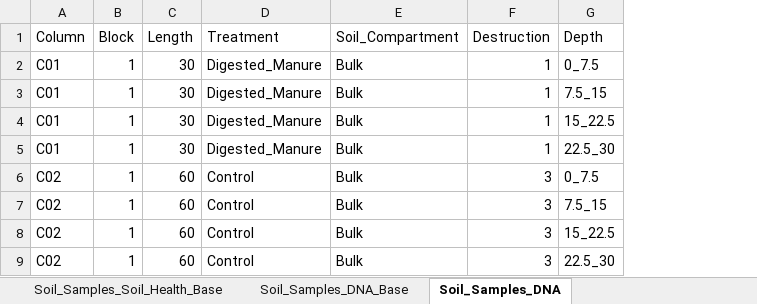
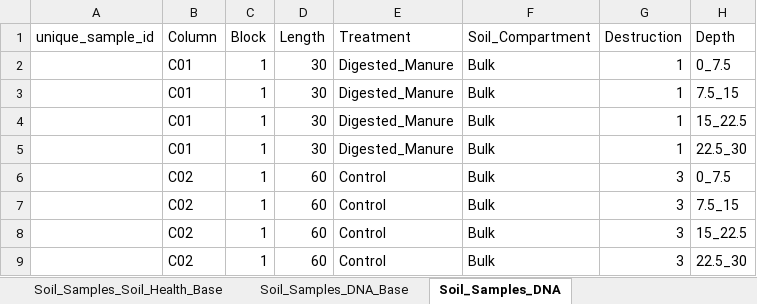
Before and after one commit to jflater/2021_strips_soil_column, an Excel workbook: Data/SoilData.xlsx, sheet Soil_Samples_DNA, drawn as a sheet; only a part is shown; values as stored, in another font and other column widths than the file's, no borders; the diff names each change by its address in the sheet, - before the commit and + after, or states it on an @@ line.

```diff
--- a/Data/SoilData.xlsx (sheet Soil_Samples_DNA)
+++ b/Data/SoilData.xlsx (sheet Soil_Samples_DNA)
+column A (unique_sample_id), empty
```
Also changed, not shown: sheet Soil_Samples_DNA_Base, Data/LeachateData.xlsx, Data/sra_metadata.xlsx, 4 other files.
